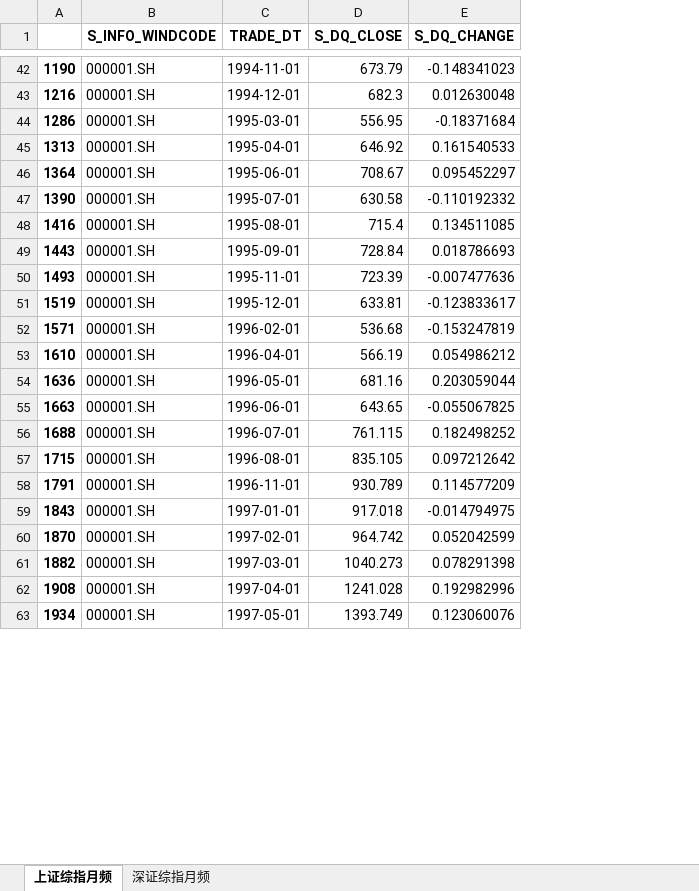
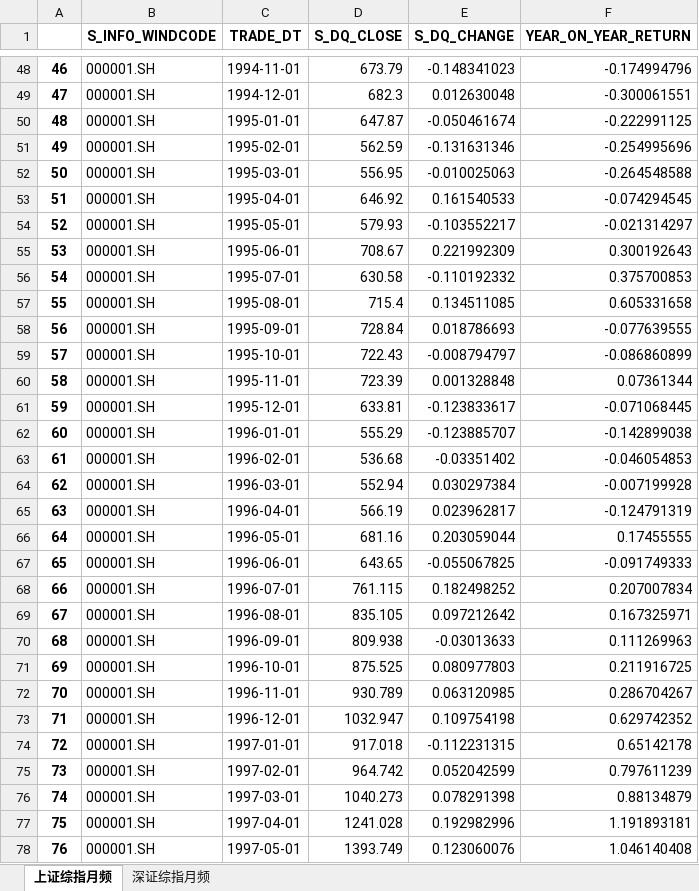
Before and after one commit to fagan2888/FourierAnalysis, an Excel workbook: shell/monthly.xlsx, sheet 上证综指月频, drawn as a sheet; only a part is shown, gaps mark what is left out; values as stored, in another font and other column widths than the file's, no borders; removed rows and columns are numbered as before the commit, all else as after; the diff covers the shown part only; the diff names each change by its address in the sheet, - before the commit and + after, or states it on an @@ line.

```diff
--- a/shell/monthly.xlsx (sheet 上证综指月频)
+++ b/shell/monthly.xlsx (sheet 上证综指月频)
-column A, rows 42-63: 1190 | 1216 | 1286 | 1313 | 1364 | 1390 | 1416 | 1443 | 1493 | 1519 | 1571 | 1610 | 1636 | 1663 | 1688 | 1715 | 1791 | 1843 | 1870 | 1882 | 1908 | 1934
+column A, rows 48-49: 46 | 47; rows 52-53: 50 | 51; rows 55-58: 53 | 54 | 55 | 56; rows 60-61: 58 | 59; row 63: 61; rows 65-69: 63 | 64 | 65 | 66 | 67; row 72: 70; rows 74-78: 72 | 73 | 74 | 75 | 76
+column F (YEAR_ON_YEAR_RETURN), rows 48-49: -0.174994796 | -0.300061551; rows 52-53: -0.264548588 | -0.074294545; rows 55-58: 0.300192643 | 0.375700853 | 0.605331658 | -0.077639555; rows 60-61: 0.07361344 | -0.071068445; row 63: -0.046054853; rows 65-69: -0.124791319 | 0.17455555 | -0.091749333 | 0.207007834 | 0.167325971; row 72: 0.286704267; rows 74-78: 0.65142178 | 0.797611239 | 0.88134879 | 1.191893181 | 1.046140408
+row 50: 48 | 000001.SH | 1995-01-01 | 647.87 | -0.050461674 | -0.222991125
+row 51: 49 | 000001.SH | 1995-02-01 | 562.59 | -0.131631346 | -0.254995696
-E52 (S_DQ_CHANGE): -0.18371684
+E52 (S_DQ_CHANGE): -0.010025063
+row 54: 52 | 000001.SH | 1995-05-01 | 579.93 | -0.103552217 | -0.021314297
-E55 (S_DQ_CHANGE): 0.095452297
+E55 (S_DQ_CHANGE): 0.221992309
+row 59: 57 | 000001.SH | 1995-10-01 | 722.43 | -0.008794797 | -0.086860899
-E60 (S_DQ_CHANGE): -0.007477636
+E60 (S_DQ_CHANGE): 0.001328848
+row 62: 60 | 000001.SH | 1996-01-01 | 555.29 | -0.123885707 | -0.142899038
-E63 (S_DQ_CHANGE): -0.153247819
+E63 (S_DQ_CHANGE): -0.03351402
+row 64: 62 | 000001.SH | 1996-03-01 | 552.94 | 0.030297384 | -0.007199928
-E65 (S_DQ_CHANGE): 0.054986212
+E65 (S_DQ_CHANGE): 0.023962817
+row 70: 68 | 000001.SH | 1996-09-01 | 809.938 | -0.03013633 | 0.111269963
+row 71: 69 | 000001.SH | 1996-10-01 | 875.525 | 0.080977803 | 0.211916725
-E72 (S_DQ_CHANGE): 0.114577209
+E72 (S_DQ_CHANGE): 0.063120985
+row 73: 71 | 000001.SH | 1996-12-01 | 1032.947 | 0.109754198 | 0.629742352
-E74 (S_DQ_CHANGE): -0.014794975
+E74 (S_DQ_CHANGE): -0.112231315
```
Also changed, not shown: 70 added rows and 59 edited cells elsewhere in this sheet, sheet 深证综指月频, 1 other file.
